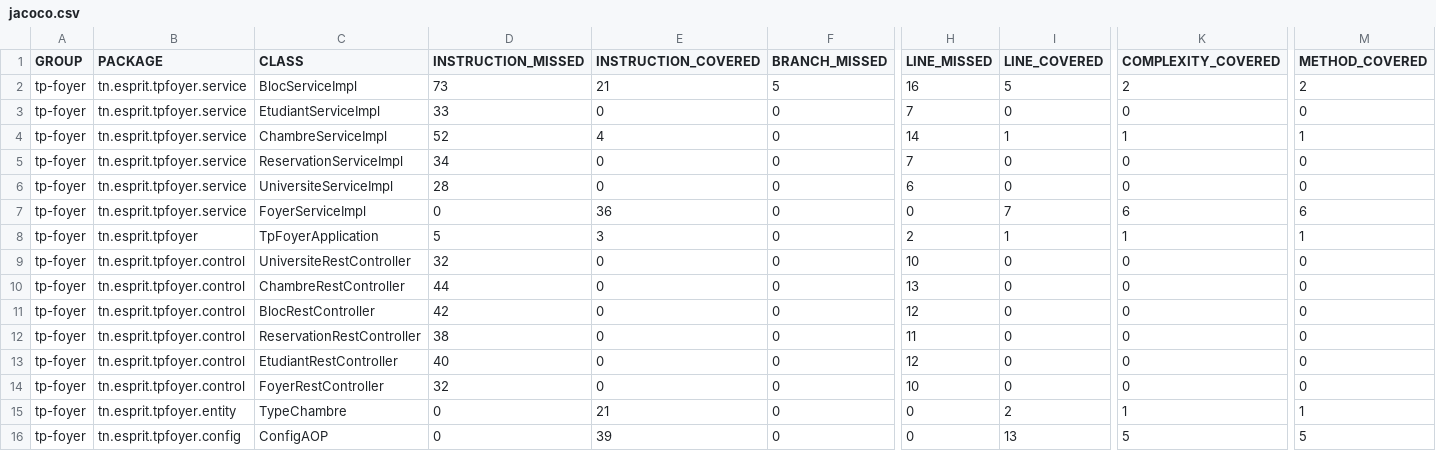
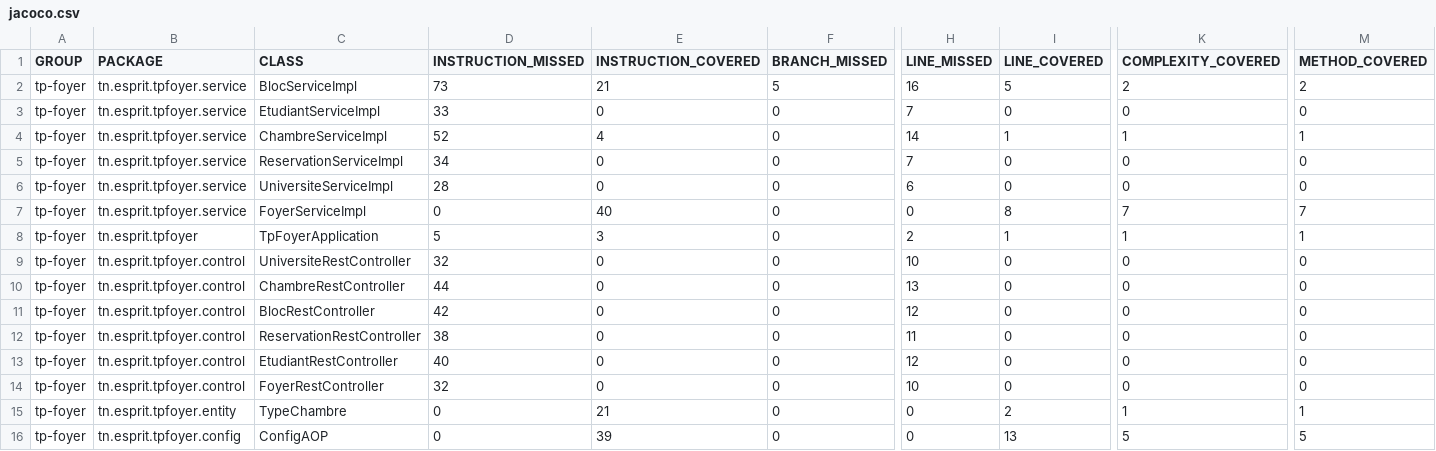
Before and after one commit to amenialoui/FoyerDevops, a CSV file: target/site/jacoco/jacoco.csv, drawn as a sheet; only a part is shown, gaps mark what is left out; the diff names each change by its address in the sheet, - before the commit and + after, or states it on an @@ line.

```diff
--- a/target/site/jacoco/jacoco.csv
+++ b/target/site/jacoco/jacoco.csv
-E7 (INSTRUCTION_COVERED): 36
+E7 (INSTRUCTION_COVERED): 40
-I7 (LINE_COVERED): 7
+I7 (LINE_COVERED): 8
-K7 (COMPLEXITY_COVERED): 6
+K7 (COMPLEXITY_COVERED): 7
-M7 (METHOD_COVERED): 6
+M7 (METHOD_COVERED): 7
```
Also changed, not shown: 19 other files.
